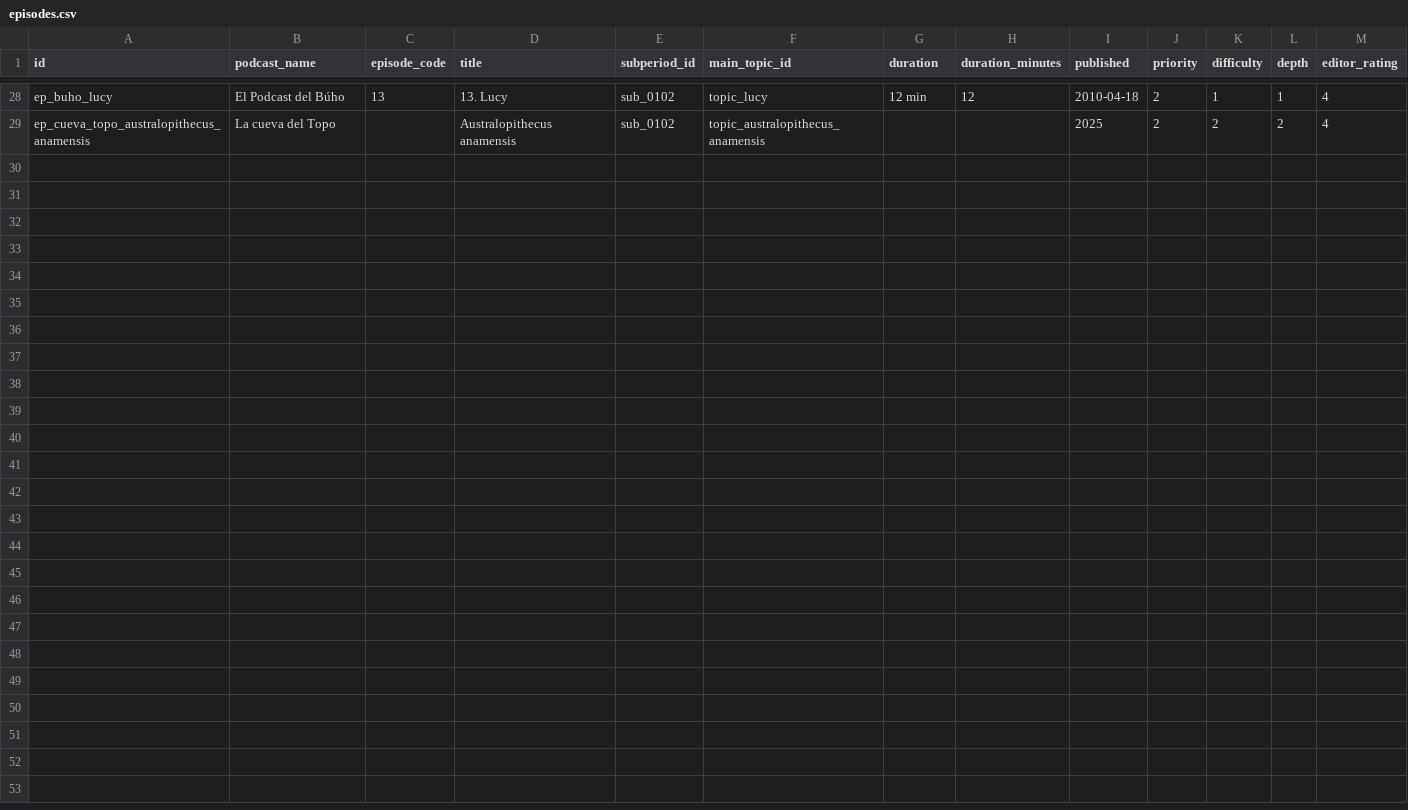
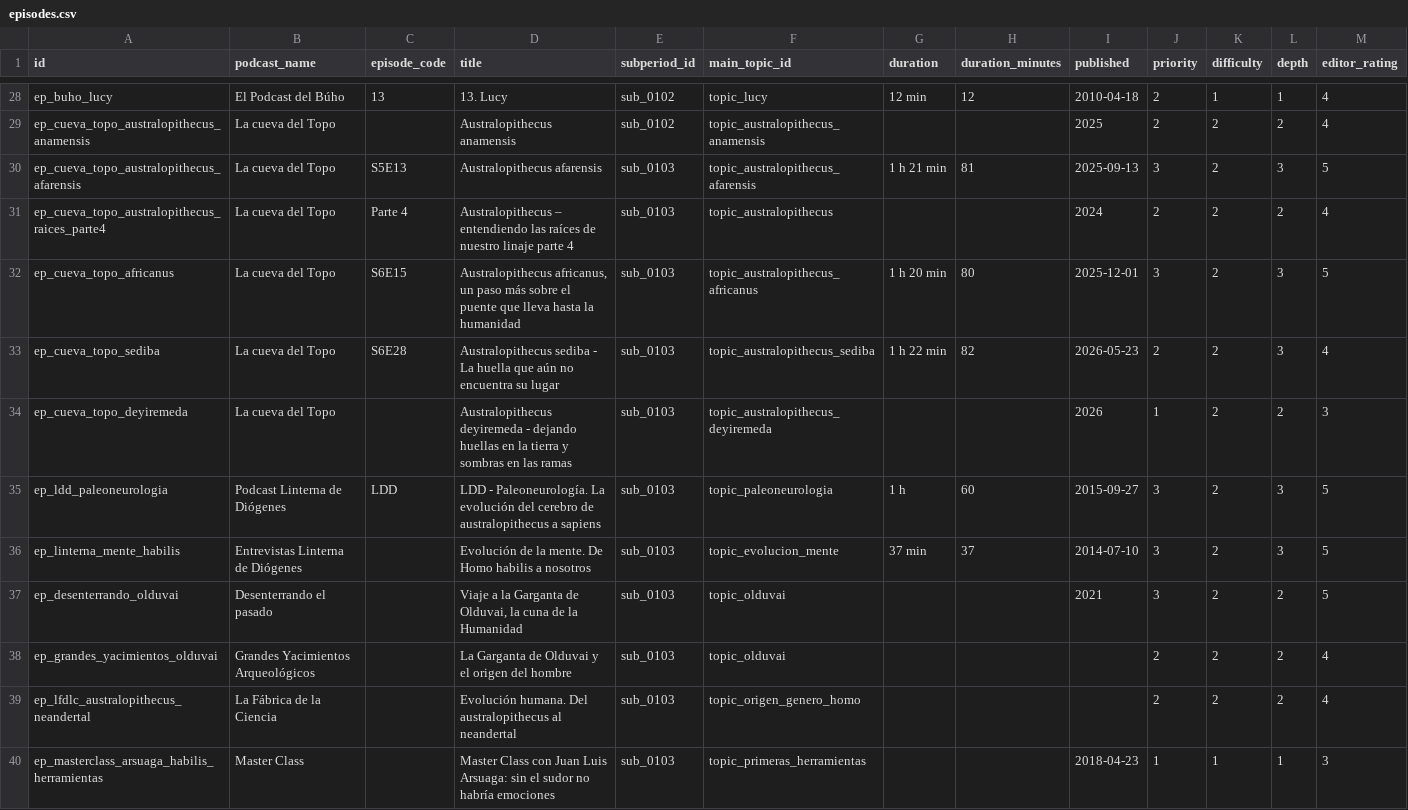
Before and after one commit to Sarssis/histoguia-database, a CSV file: exports/episodes.csv, drawn as a sheet; only a part is shown, gaps mark what is left out; rows hold the shown columns only; the diff names each change by its address in the sheet, - before the commit and + after, or states it on an @@ line.

Commit message:
Activate subperiod 3 australopithecus

```diff
--- a/exports/episodes.csv
+++ b/exports/episodes.csv
+row 30: ep_cueva_topo_australopithecus_afarensis | La cueva del Topo | S5E13 | Australopithecus afarensis | sub_0103 | topic_australopithecus_afarensis | 1 h 21 min | 81 | 2025-09-13 | 3 | 2 | 3 | 5
+row 31: ep_cueva_topo_australopithecus_raices_parte4 | La cueva del Topo | Parte 4 | Australopithecus – entendiendo las raíces de nuestro linaje parte 4 | sub_0103 | topic_australopithecus |  |  | 2024 | 2 | 2 | 2 | 4
+row 32: ep_cueva_topo_africanus | La cueva del Topo | S6E15 | Australopithecus africanus, un paso más sobre el puente que lleva hasta la humanidad | sub_0103 | topic_australopithecus_africanus | 1 h 20 min | 80 | 2025-12-01 | 3 | 2 | 3 | 5
+row 33: ep_cueva_topo_sediba | La cueva del Topo | S6E28 | Australopithecus sediba - La huella que aún no encuentra su lugar | sub_0103 | topic_australopithecus_sediba | 1 h 22 min | 82 | 2026-05-23 | 2 | 2 | 3 | 4
+row 34: ep_cueva_topo_deyiremeda | La cueva del Topo |  | Australopithecus deyiremeda - dejando huellas en la tierra y sombras en las ramas | sub_0103 | topic_australopithecus_deyiremeda |  |  | 2026 | 1 | 2 | 2 | 3
+row 35: ep_ldd_paleoneurologia | Podcast Linterna de Diógenes | LDD | LDD - Paleoneurología. La evolución del cerebro de australopithecus a sapiens | sub_0103 | topic_paleoneurologia | 1 h | 60 | 2015-09-27 | 3 | 2 | 3 | 5
+row 36: ep_linterna_mente_habilis | Entrevistas Linterna de Diógenes |  | Evolución de la mente. De Homo habilis a nosotros | sub_0103 | topic_evolucion_mente | 37 min | 37 | 2014-07-10 | 3 | 2 | 3 | 5
+row 37: ep_desenterrando_olduvai | Desenterrando el pasado |  | Viaje a la Garganta de Olduvai, la cuna de la Humanidad | sub_0103 | topic_olduvai |  |  | 2021 | 3 | 2 | 2 | 5
+row 38: ep_grandes_yacimientos_olduvai | Grandes Yacimientos Arqueológicos |  | La Garganta de Olduvai y el origen del hombre | sub_0103 | topic_olduvai |  |  |  | 2 | 2 | 2 | 4
+row 39: ep_lfdlc_australopithecus_neandertal | La Fábrica de la Ciencia |  | Evolución humana. Del australopithecus al neandertal | sub_0103 | topic_origen_genero_homo |  |  |  | 2 | 2 | 2 | 4
+row 40: ep_masterclass_arsuaga_habilis_herramientas | Master Class |  | Master Class con Juan Luis Arsuaga: sin el sudor no habría emociones | sub_0103 | topic_primeras_herramientas |  |  | 2018-04-23 | 1 | 1 | 1 | 3
```
Also changed, not shown: 12 other files.
